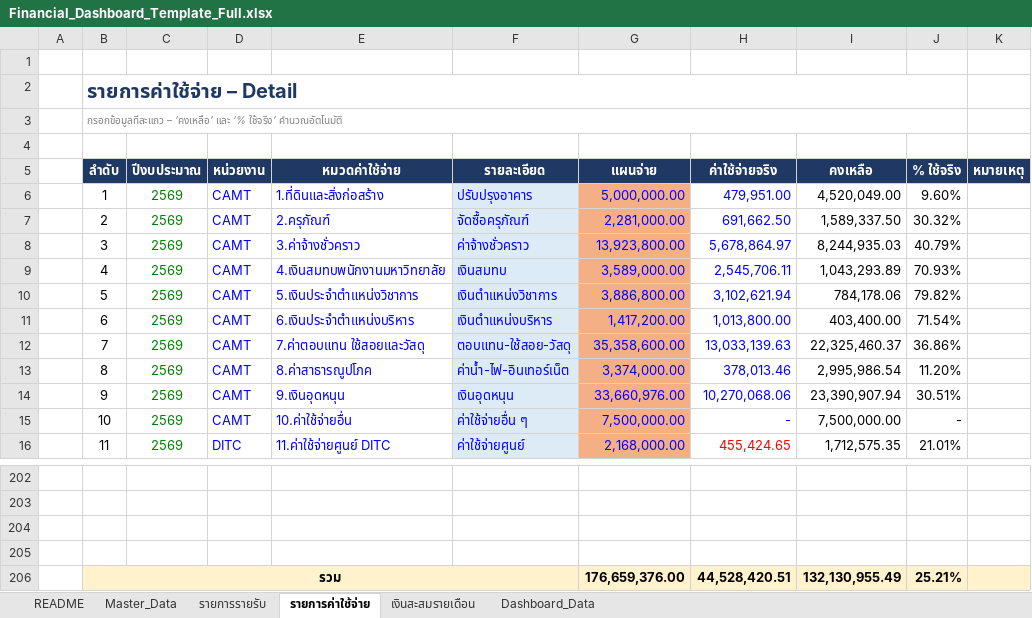
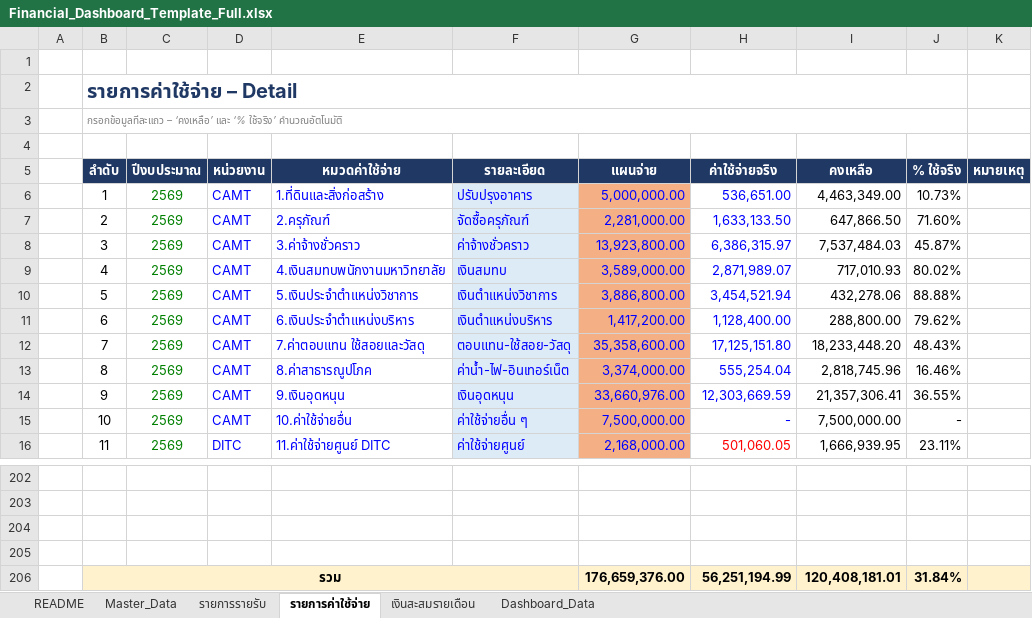
Before and after one commit to kanyaphak6365-jpg/financial-dashboard, an Excel workbook: Financial_Dashboard_Template_Full.xlsx, sheet รายการค่าใช้จ่าย, drawn as a sheet; only a part is shown, gaps mark what is left out; values as stored, in another font and other column widths than the file's, no borders; conditional formats not drawn; removed rows and columns are numbered as before the commit, all else as after; the diff covers the shown part only; the diff names each change by its address in the sheet, - before the commit and + after, or states it on an @@ line.

```diff
--- a/Financial_Dashboard_Template_Full.xlsx (sheet รายการค่าใช้จ่าย)
+++ b/Financial_Dashboard_Template_Full.xlsx (sheet รายการค่าใช้จ่าย)
-H6 (ค่าใช้จ่ายจริง): 479,951.00
+H6 (ค่าใช้จ่ายจริง): 536,651.00
-I6 (คงเหลือ): 4,520,049.00
+I6 (คงเหลือ): 4,463,349.00
-J6 (% ใช้จริง): 9.60%
+J6 (% ใช้จริง): 10.73%
-H7 (ค่าใช้จ่ายจริง): 691,662.50
+H7 (ค่าใช้จ่ายจริง): 1,633,133.50
-I7 (คงเหลือ): 1,589,337.50
+I7 (คงเหลือ): 647,866.50
-J7 (% ใช้จริง): 30.32%
+J7 (% ใช้จริง): 71.60%
-H8 (ค่าใช้จ่ายจริง): 5,678,864.97
+H8 (ค่าใช้จ่ายจริง): 6,386,315.97
-I8 (คงเหลือ): 8,244,935.03
+I8 (คงเหลือ): 7,537,484.03
-J8 (% ใช้จริง): 40.79%
+J8 (% ใช้จริง): 45.87%
-H9 (ค่าใช้จ่ายจริง): 2,545,706.11
+H9 (ค่าใช้จ่ายจริง): 2,871,989.07
-I9 (คงเหลือ): 1,043,293.89
+I9 (คงเหลือ): 717,010.93
-J9 (% ใช้จริง): 70.93%
+J9 (% ใช้จริง): 80.02%
-H10 (ค่าใช้จ่ายจริง): 3,102,621.94
+H10 (ค่าใช้จ่ายจริง): 3,454,521.94
-I10 (คงเหลือ): 784,178.06
+I10 (คงเหลือ): 432,278.06
-J10 (% ใช้จริง): 79.82%
+J10 (% ใช้จริง): 88.88%
-H11 (ค่าใช้จ่ายจริง): 1,013,800.00
+H11 (ค่าใช้จ่ายจริง): 1,128,400.00
-I11 (คงเหลือ): 403,400.00
+I11 (คงเหลือ): 288,800.00
-J11 (% ใช้จริง): 71.54%
+J11 (% ใช้จริง): 79.62%
-H12 (ค่าใช้จ่ายจริง): 13,033,139.63
+H12 (ค่าใช้จ่ายจริง): 17,125,151.80
-I12 (คงเหลือ): 22,325,460.37
+I12 (คงเหลือ): 18,233,448.20
-J12 (% ใช้จริง): 36.86%
+J12 (% ใช้จริง): 48.43%
-H13 (ค่าใช้จ่ายจริง): 378,013.46
+H13 (ค่าใช้จ่ายจริง): 555,254.04
-I13 (คงเหลือ): 2,995,986.54
+I13 (คงเหลือ): 2,818,745.96
-J13 (% ใช้จริง): 11.20%
+J13 (% ใช้จริง): 16.46%
-H14 (ค่าใช้จ่ายจริง): 10,270,068.06
+H14 (ค่าใช้จ่ายจริง): 12,303,669.59
-I14 (คงเหลือ): 23,390,907.94
+I14 (คงเหลือ): 21,357,306.41
-J14 (% ใช้จริง): 30.51%
+J14 (% ใช้จริง): 36.55%
-H16 (ค่าใช้จ่ายจริง): 455,424.65
+H16 (ค่าใช้จ่ายจริง): 501,060.05
-I16 (คงเหลือ): 1,712,575.35
+I16 (คงเหลือ): 1,666,939.95
-J16 (% ใช้จริง): 21.01%
+J16 (% ใช้จริง): 23.11%
-row 206:  | รวม |  |  |  |  | 176,659,376.00 | 44,528,420.51 | 132,130,955.49 | 25.21%
+row 206:  | รวม |  |  |  |  | 176,659,376.00 | 56,251,194.99 | 120,408,181.01 | 31.84%
```
Also changed, not shown: 6 edited cells elsewhere in this sheet, sheet Dashboard_Data, sheet รายการรายรับ, sheet Master_Data.
